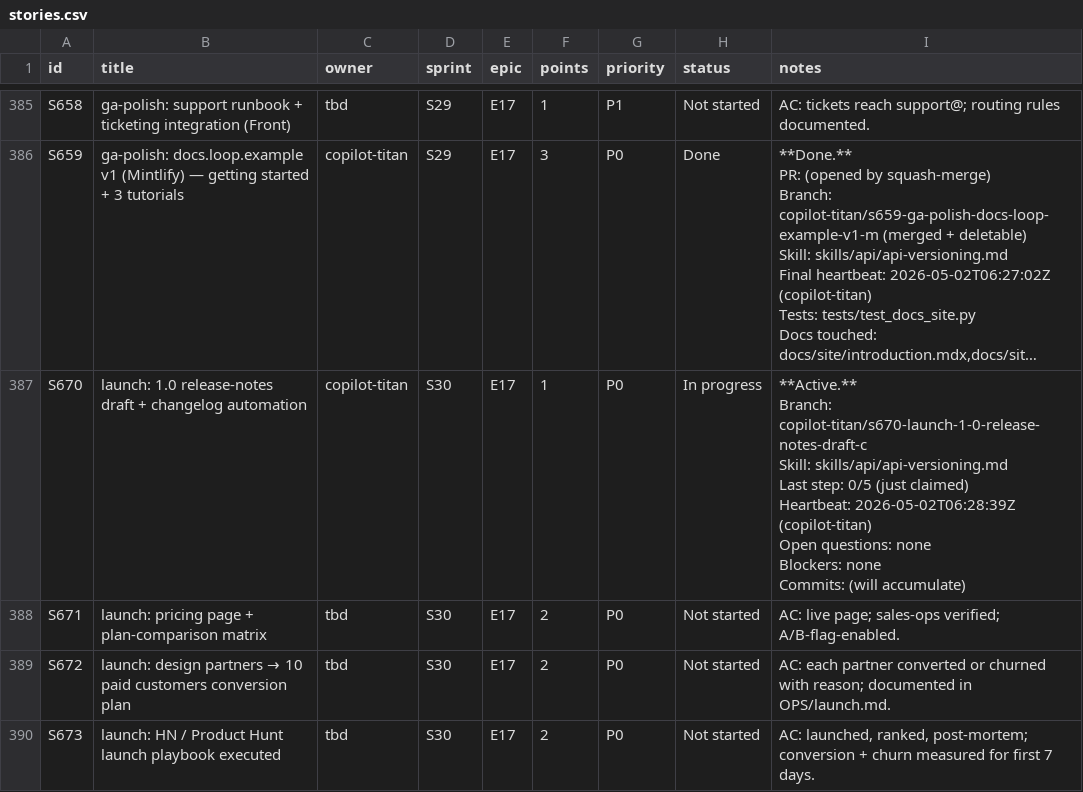
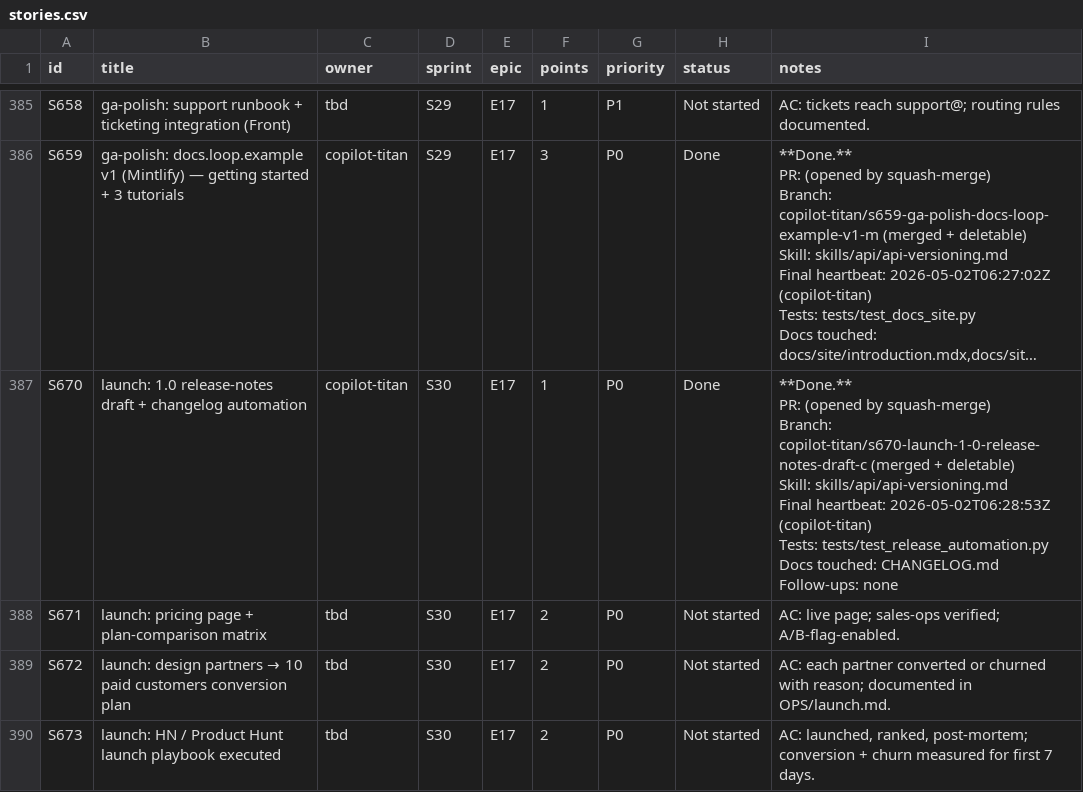
Before and after one commit to kwameasare/loop, a CSV file: loop_implementation/tracker/csv/stories.csv, drawn as a sheet; only a part is shown, gaps mark what is left out; long unchanged cells end in …; ↵ is a line break in a cell; the diff names each change by its address in the sheet, - before the commit and + after, or states it on an @@ line.

```diff
--- a/loop_implementation/tracker/csv/stories.csv
+++ b/loop_implementation/tracker/csv/stories.csv
-H387 (status): In progress
+H387 (status): Done
-I387 (notes): **Active.** ↵ Branch: copilot-titan/s670-launch-1-0-release-notes-draft-c ↵ Skill: skills/api/api-versioning.md ↵ Last step: 0/5 (just claimed) ↵ Heartbeat: 2026-05-02T06:28:39Z (copilot-titan) ↵ Open questions: none ↵ Blockers: none ↵ Commits: (will accumulate)
+I387 (notes): **Done.** ↵ PR: (opened by squash-merge) ↵ Branch: copilot-titan/s670-launch-1-0-release-notes-draft-c (merged + deletable) ↵ Skill: skills/api/api-versioning.md ↵ Final heartbeat: 2026-05-02T06:28:53Z (copilot-titan) ↵ Tests: tests/test_release_automation.py ↵ Docs touched: CHANGELOG.md ↵ Follow-ups: none
```
Also changed, not shown: loop_implementation/tracker/csv/overview.csv, 3 other files.
